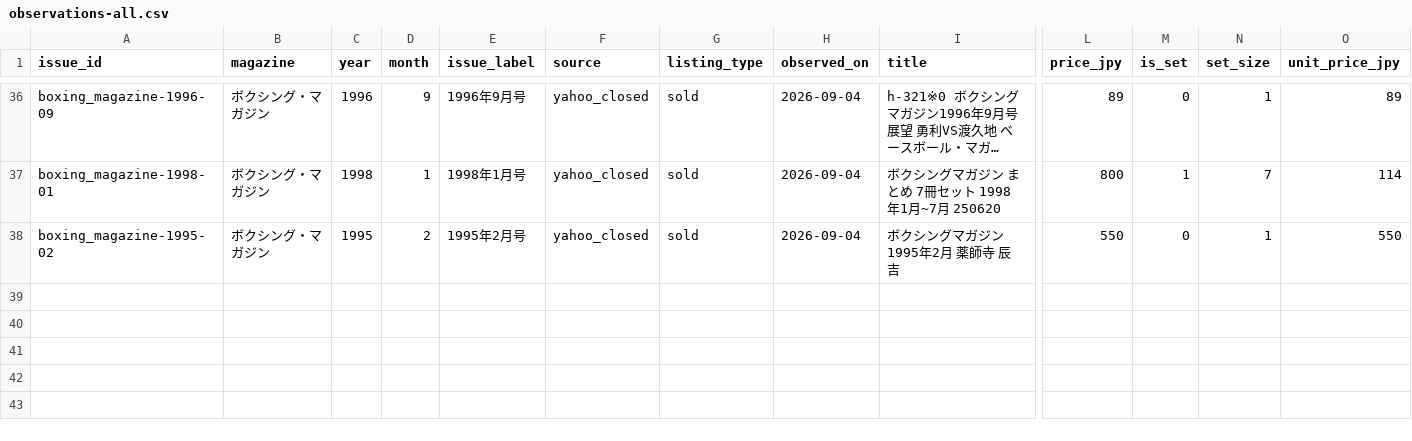
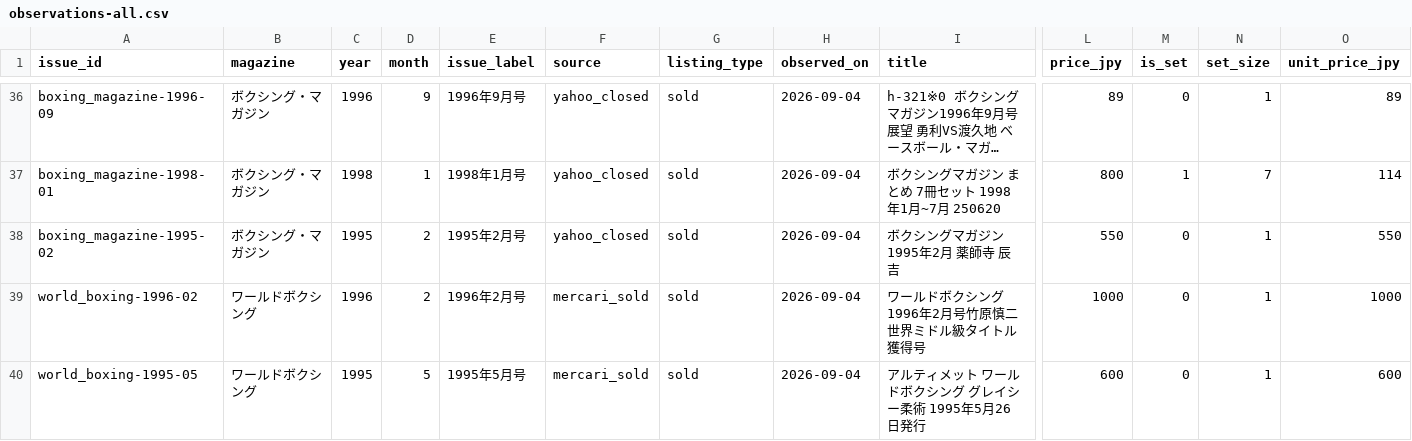
Before and after one commit to naoki-tomita/sandbox, a CSV file: boxing/data/observations-all.csv, drawn as a sheet; only a part is shown, gaps mark what is left out; long unchanged cells end in …; rows hold the shown columns only; the diff names each change by its address in the sheet, - before the commit and + after, or states it on an @@ line.

```diff
--- a/boxing/data/observations-all.csv
+++ b/boxing/data/observations-all.csv
+row 39: world_boxing-1996-02 | ワールドボクシング | 1996 | 2 | 1996年2月号 | mercari_sold | sold | 2026-09-04 | ワールドボクシング1996年2月号竹原慎二世界ミドル級タイトル獲得号 | 1000 | 0 | 1 | 1000
+row 40: world_boxing-1995-05 | ワールドボクシング | 1995 | 5 | 1995年5月号 | mercari_sold | sold | 2026-09-04 | アルティメット ワールドボクシング グレイシー柔術 1995年5月26日発行 | 600 | 0 | 1 | 600
```
Also changed, not shown: boxing/data/valuation.csv, 2 other files.
